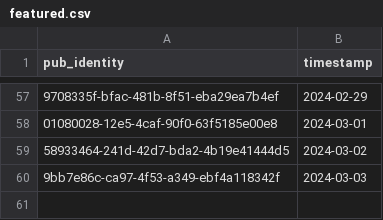
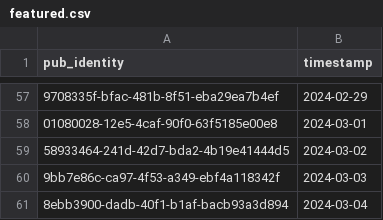
Before and after one commit to cartsmate/thepubpicker, a CSV file: files/featured.csv, drawn as a sheet; only a part is shown, gaps mark what is left out; the diff names each change by its address in the sheet, - before the commit and + after, or states it on an @@ line.

```diff
--- a/files/featured.csv
+++ b/files/featured.csv
+row 61: 8ebb3900-dadb-40f1-b1af-bacb93a3d894 | 2024-03-04
```
Also changed, not shown: 9 other files.
